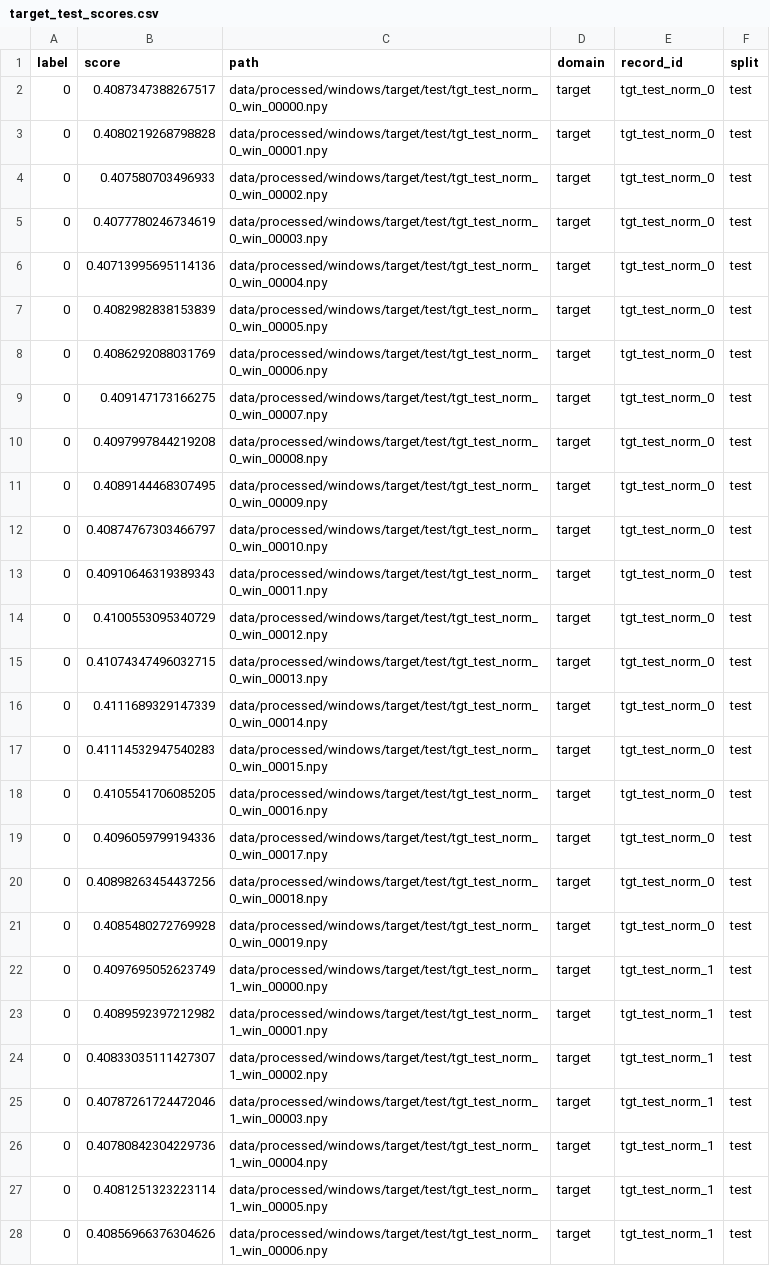
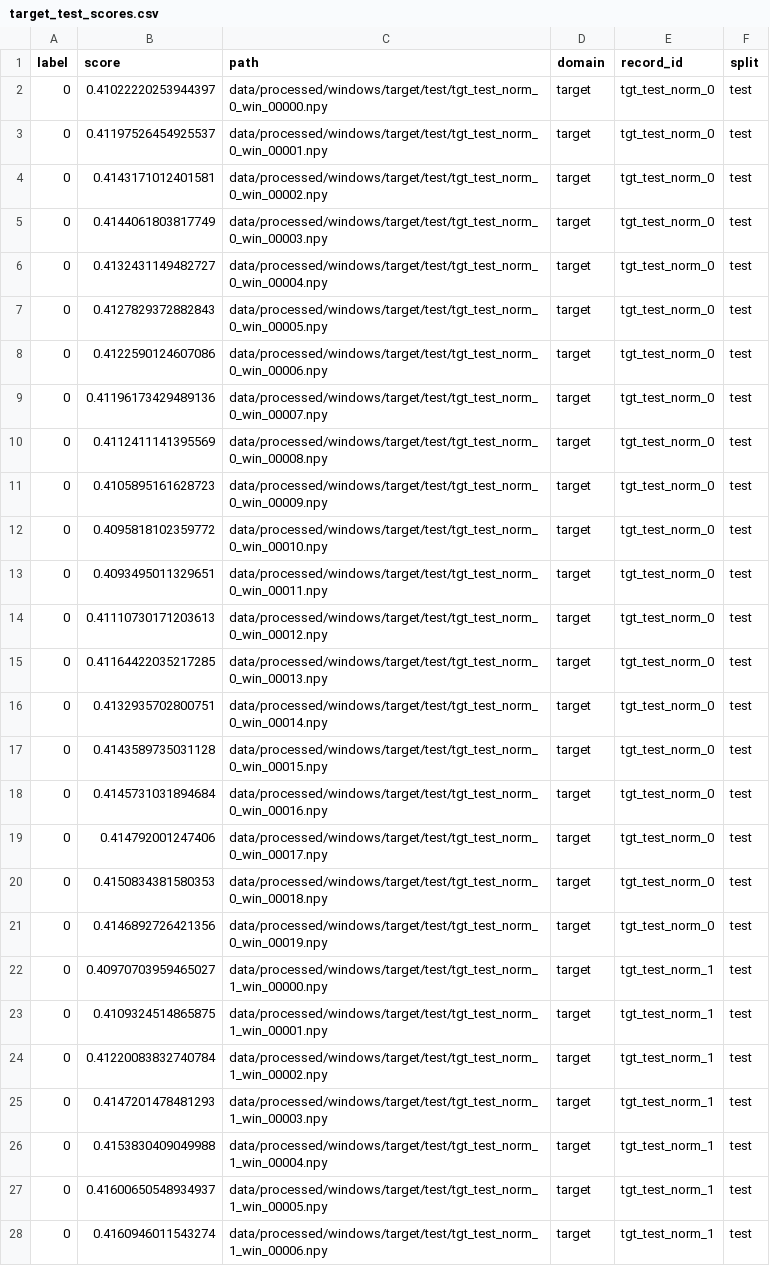
Before and after one commit to PeregrinAl/cross-domain-pipeline, a CSV file: experiments/source_only_training/raw_only/target_test_scores.csv, drawn as a sheet; only a part is shown; the diff covers the shown part only; the diff names each change by its address in the sheet, - before the commit and + after, or states it on an @@ line.

Commit message:
feat: domain shift changed + results

```diff
--- a/experiments/source_only_training/raw_only/target_test_scores.csv
+++ b/experiments/source_only_training/raw_only/target_test_scores.csv
-B2 (score): 0.4087347388267517
+B2 (score): 0.41022220253944397
-B3 (score): 0.4080219268798828
+B3 (score): 0.41197526454925537
-B4 (score): 0.407580703496933
+B4 (score): 0.4143171012401581
-B5 (score): 0.4077780246734619
+B5 (score): 0.4144061803817749
-B6 (score): 0.40713995695114136
+B6 (score): 0.4132431149482727
-B7 (score): 0.4082982838153839
+B7 (score): 0.4127829372882843
-B8 (score): 0.4086292088031769
+B8 (score): 0.4122590124607086
-B9 (score): 0.409147173166275
+B9 (score): 0.41196173429489136
-B10 (score): 0.4097997844219208
+B10 (score): 0.4112411141395569
-B11 (score): 0.4089144468307495
+B11 (score): 0.4105895161628723
-B12 (score): 0.40874767303466797
+B12 (score): 0.4095818102359772
-B13 (score): 0.40910646319389343
+B13 (score): 0.4093495011329651
-B14 (score): 0.4100553095340729
+B14 (score): 0.41110730171203613
-B15 (score): 0.41074347496032715
+B15 (score): 0.41164422035217285
-B16 (score): 0.4111689329147339
+B16 (score): 0.4132935702800751
-B17 (score): 0.41114532947540283
+B17 (score): 0.4143589735031128
-B18 (score): 0.4105541706085205
+B18 (score): 0.4145731031894684
-B19 (score): 0.4096059799194336
+B19 (score): 0.414792001247406
-B20 (score): 0.40898263454437256
+B20 (score): 0.4150834381580353
-B21 (score): 0.4085480272769928
+B21 (score): 0.4146892726421356
-B22 (score): 0.4097695052623749
+B22 (score): 0.40970703959465027
-B23 (score): 0.4089592397212982
+B23 (score): 0.4109324514865875
-B24 (score): 0.40833035111427307
+B24 (score): 0.41220083832740784
-B25 (score): 0.40787261724472046
+B25 (score): 0.4147201478481293
-B26 (score): 0.40780842304229736
+B26 (score): 0.4153830409049988
-B27 (score): 0.4081251323223114
+B27 (score): 0.41600650548934937
-B28 (score): 0.40856966376304626
+B28 (score): 0.4160946011543274
```
Also changed, not shown: 53 edited cells elsewhere in this file, experiments/source_only_training/fused/target_test_scores.csv, experiments/source_only_training/tfr_only/target_test_scores.csv, 4 other files.
